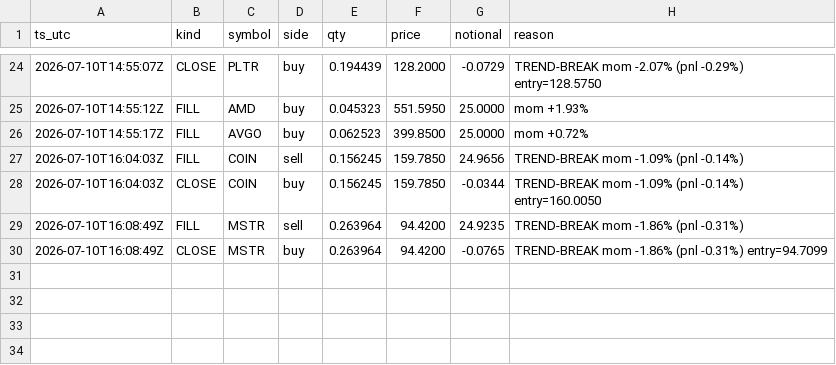
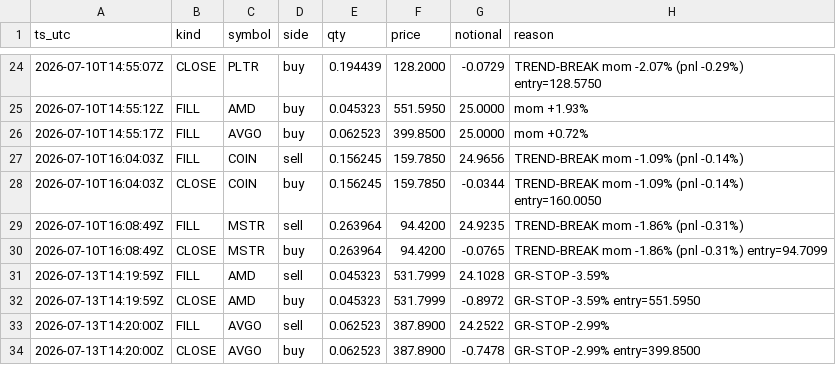
Before and after one commit to fookeanfoong/ai4trade-bot, a CSV file: guardrails_trades.csv, drawn as a sheet; only a part is shown, gaps mark what is left out.

```diff
--- a/guardrails_trades.csv
+++ b/guardrails_trades.csv
@@ -30 +30,5 @@ ts_utc,kind,symbol,side,qty,price,notional,reason
 2026-07-10T16:08:49Z,CLOSE,MSTR,buy,0.263964,94.4200,-0.0765,TREND-BREAK mom -1.86% (pnl -0.31%) entry=94.7099
+2026-07-13T14:19:59Z,FILL,AMD,sell,0.045323,531.7999,24.1028,GR-STOP -3.59%
+2026-07-13T14:19:59Z,CLOSE,AMD,buy,0.045323,531.7999,-0.8972,GR-STOP -3.59% entry=551.5950
+2026-07-13T14:20:00Z,FILL,AVGO,sell,0.062523,387.8900,24.2522,GR-STOP -2.99%
+2026-07-13T14:20:00Z,CLOSE,AVGO,buy,0.062523,387.8900,-0.7478,GR-STOP -2.99% entry=399.8500
```
Also changed, not shown: 10 other files.
